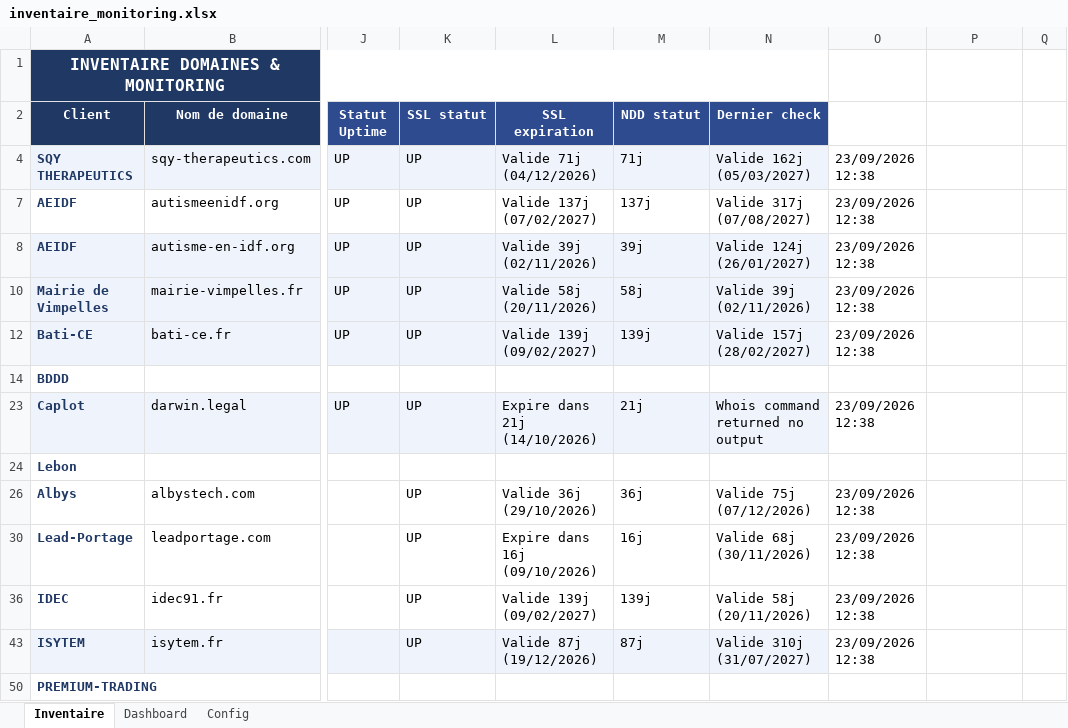
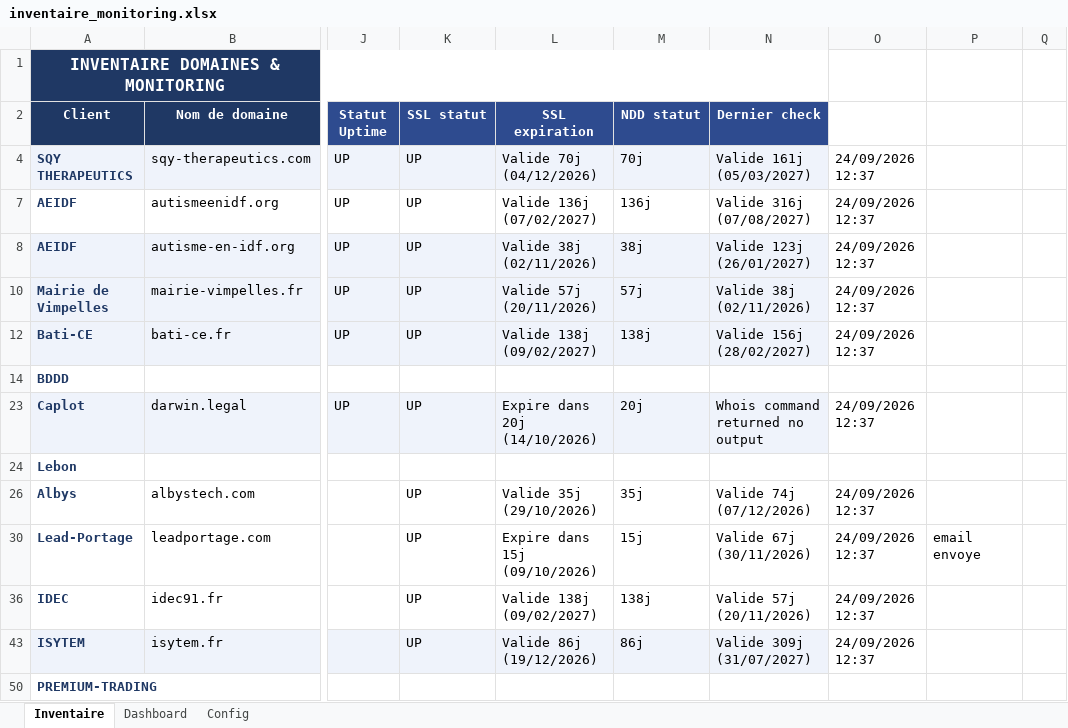
Before and after one commit to Axel-DosSantos/monitoring-sites, an Excel workbook: inventaire_monitoring.xlsx, sheet Inventaire, drawn as a sheet; only a part is shown, gaps mark what is left out; values as stored, in another font and other column widths than the file's, no borders; the diff names each change by its address in the sheet, - before the commit and + after, or states it on an @@ line.

```diff
--- a/inventaire_monitoring.xlsx (sheet Inventaire)
+++ b/inventaire_monitoring.xlsx (sheet Inventaire)
-L4 (SSL expiration): Valide 71j (04/12/2026)
+L4 (SSL expiration): Valide 70j (04/12/2026)
-M4 (NDD statut): 71j
+M4 (NDD statut): 70j
-N4 (Dernier check): Valide 162j (05/03/2027)
+N4 (Dernier check): Valide 161j (05/03/2027)
-O4: 23/09/2026 12:38
+O4: 24/09/2026 12:37
-L7 (SSL expiration): Valide 137j (07/02/2027)
+L7 (SSL expiration): Valide 136j (07/02/2027)
-M7 (NDD statut): 137j
+M7 (NDD statut): 136j
-N7 (Dernier check): Valide 317j (07/08/2027)
+N7 (Dernier check): Valide 316j (07/08/2027)
-O7:O8: 23/09/2026 12:38
+O7:O8: 24/09/2026 12:37
-L8 (SSL expiration): Valide 39j (02/11/2026)
+L8 (SSL expiration): Valide 38j (02/11/2026)
-M8 (NDD statut): 39j
+M8 (NDD statut): 38j
-N8 (Dernier check): Valide 124j (26/01/2027)
+N8 (Dernier check): Valide 123j (26/01/2027)
-L10 (SSL expiration): Valide 58j (20/11/2026)
+L10 (SSL expiration): Valide 57j (20/11/2026)
-M10 (NDD statut): 58j
+M10 (NDD statut): 57j
-N10 (Dernier check): Valide 39j (02/11/2026)
+N10 (Dernier check): Valide 38j (02/11/2026)
-O10: 23/09/2026 12:38
+O10: 24/09/2026 12:37
-L12 (SSL expiration): Valide 139j (09/02/2027)
+L12 (SSL expiration): Valide 138j (09/02/2027)
-M12 (NDD statut): 139j
+M12 (NDD statut): 138j
-N12 (Dernier check): Valide 157j (28/02/2027)
+N12 (Dernier check): Valide 156j (28/02/2027)
-O12: 23/09/2026 12:38
+O12: 24/09/2026 12:37
-L23 (SSL expiration): Expire dans 21j (14/10/2026)
+L23 (SSL expiration): Expire dans 20j (14/10/2026)
-M23 (NDD statut): 21j
+M23 (NDD statut): 20j
-O23: 23/09/2026 12:38
+O23: 24/09/2026 12:37
-L26 (SSL expiration): Valide 36j (29/10/2026)
+L26 (SSL expiration): Valide 35j (29/10/2026)
-M26 (NDD statut): 36j
+M26 (NDD statut): 35j
-N26 (Dernier check): Valide 75j (07/12/2026)
+N26 (Dernier check): Valide 74j (07/12/2026)
-O26: 23/09/2026 12:38
+O26: 24/09/2026 12:37
-L30 (SSL expiration): Expire dans 16j (09/10/2026)
+L30 (SSL expiration): Expire dans 15j (09/10/2026)
-M30 (NDD statut): 16j
+M30 (NDD statut): 15j
-N30 (Dernier check): Valide 68j (30/11/2026)
+N30 (Dernier check): Valide 67j (30/11/2026)
-O30: 23/09/2026 12:38
+O30: 24/09/2026 12:37
-P30: (empty)
+P30: email envoye
-L36 (SSL expiration): Valide 139j (09/02/2027)
+L36 (SSL expiration): Valide 138j (09/02/2027)
-M36 (NDD statut): 139j
+M36 (NDD statut): 138j
-N36 (Dernier check): Valide 58j (20/11/2026)
+N36 (Dernier check): Valide 57j (20/11/2026)
-O36: 23/09/2026 12:38
+O36: 24/09/2026 12:37
-L43 (SSL expiration): Valide 87j (19/12/2026)
+L43 (SSL expiration): Valide 86j (19/12/2026)
-M43 (NDD statut): 87j
+M43 (NDD statut): 86j
-N43 (Dernier check): Valide 310j (31/07/2027)
+N43 (Dernier check): Valide 309j (31/07/2027)
-O43: 23/09/2026 12:38
+O43: 24/09/2026 12:37
```
Also changed, not shown: hidden cells, 2 other files.
